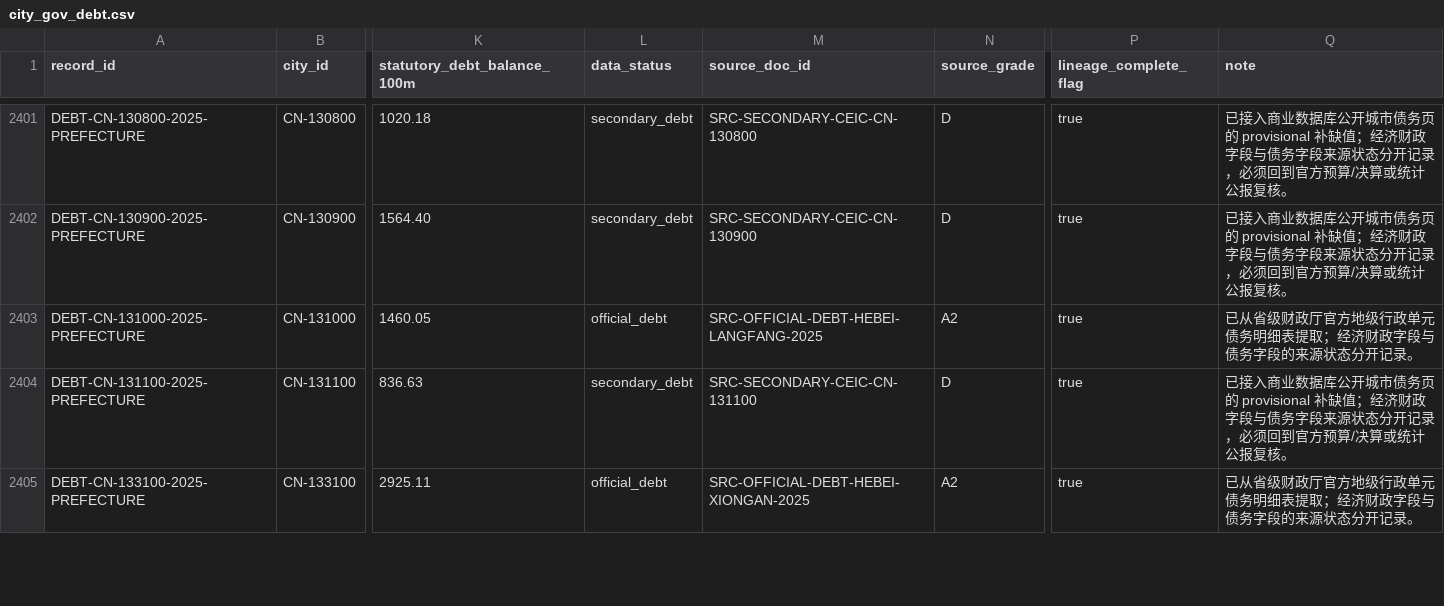
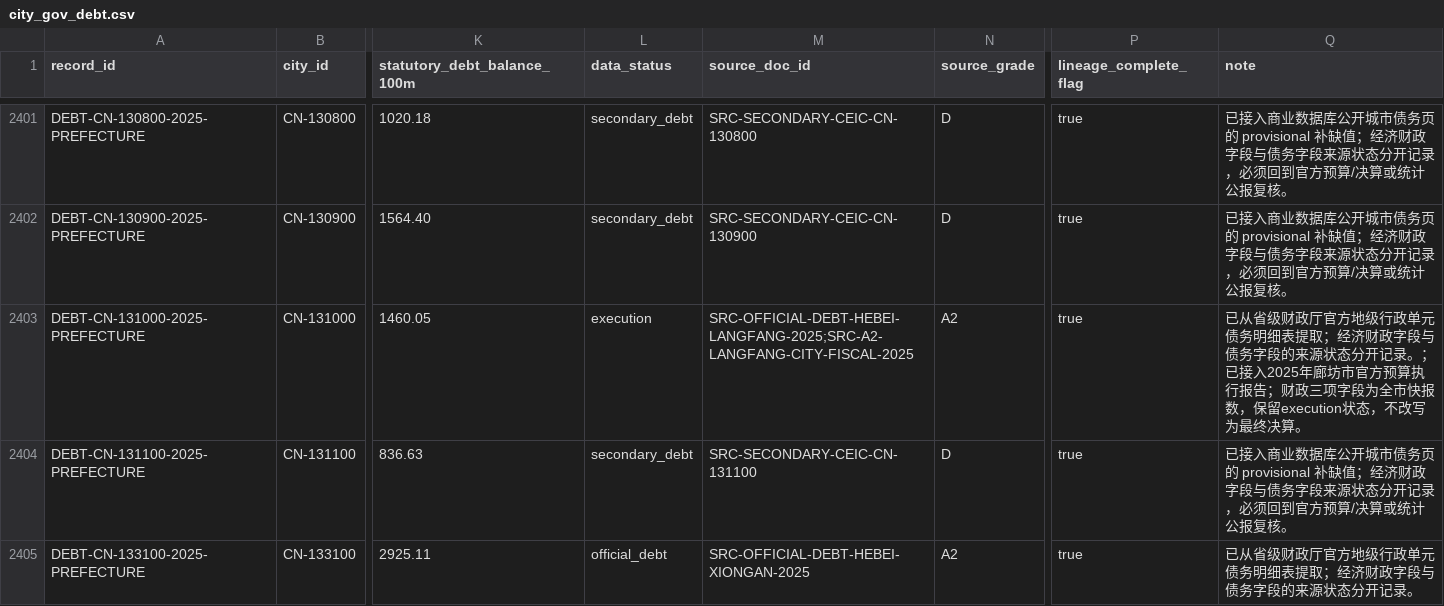
Before and after one commit to chenfei2008c/china-local-debt-atlas, a CSV file: outputs/national_prefecture_panel_2018_2026/city_gov_debt.csv, drawn as a sheet; only a part is shown, gaps mark what is left out; the diff names each change by its address in the sheet, - before the commit and + after, or states it on an @@ line.

```diff
--- a/outputs/national_prefecture_panel_2018_2026/city_gov_debt.csv
+++ b/outputs/national_prefecture_panel_2018_2026/city_gov_debt.csv
-L2403 (data_status): official_debt
+L2403 (data_status): execution
-M2403 (source_doc_id): SRC-OFFICIAL-DEBT-HEBEI-LANGFANG-2025
+M2403 (source_doc_id): SRC-OFFICIAL-DEBT-HEBEI-LANGFANG-2025;SRC-A2-LANGFANG-CITY-FISCAL-2025
-Q2403 (note): …开记录。
+Q2403 (note): …开记录。；已接入2025年廊坊市官方预算执行报告；财政三项字段为全市快报数，保留execution状态，不改写为最终决算。
```
Also changed, not shown: outputs/national_prefecture_panel_2018_2026/batch_source_registry.csv, outputs/national_prefecture_panel_2018_2026/core_coverage_report_2018_2025.csv, 12 other files.
